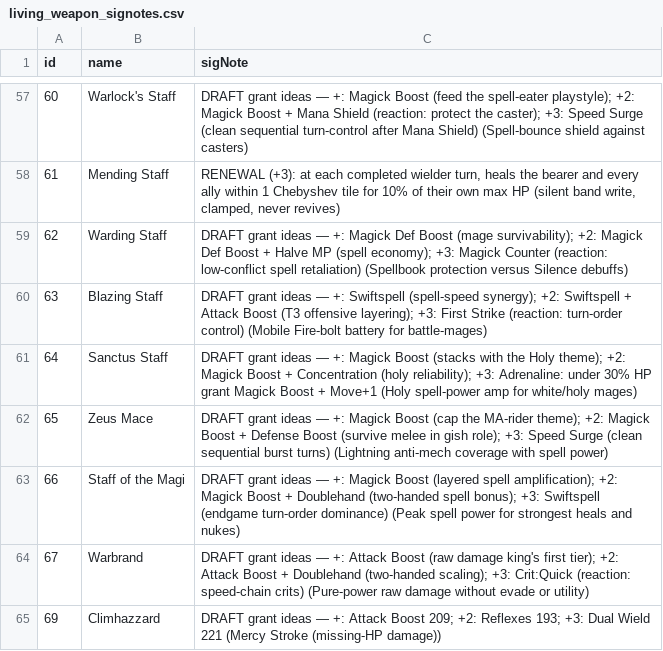
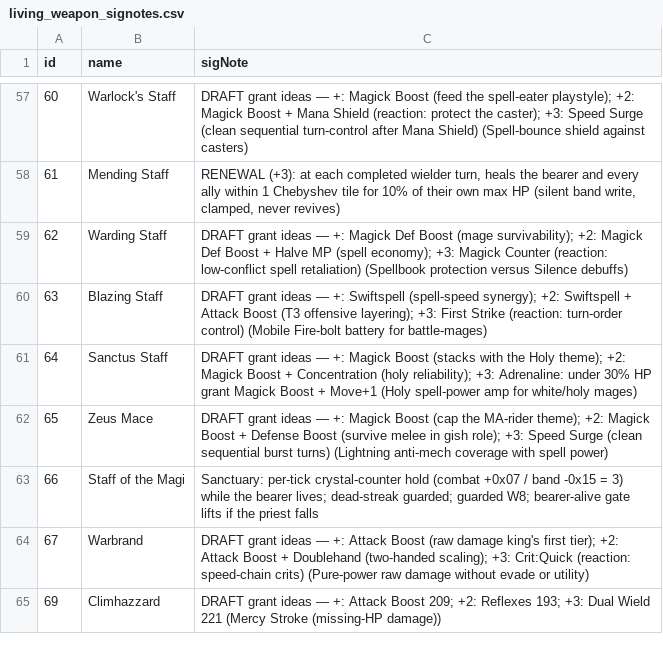
Before and after one commit to prawl/FFTLivingWeapons, a CSV file: docs/living_weapon_signotes.csv, drawn as a sheet; only a part is shown, gaps mark what is left out.

Commit message:
Add Sanctuary anti-crystallization signature to the Staff of the Magi
Staff of the Magi (id 66) +3: each in-battle tick, while a +3 bearer is alive and fielded, every fallen ally's crystal counter (combat +0x07 == band entry -0x15) is re-pinned to 3 (guarded W8) so it never crystallizes -- the revive window never closes. Dead-streak guarded (3 consecutive fallen ticks before the first write, so a phantom band-load never touches a live unit), ally-filtered (Band.AllyFingerprints), lifts the instant the bearer dies or unequips. No TurnTracker (a per-tick pin, not a turn-edge event). New antiCrystallize flag + SanctuaryHearts + ACrystalHearts offset; wired into both engine arrays; card text baked into item.en.nxd. Live-verified (hearts froze, bearer-death lifted it, enemies still crystallized, Phoenix-Down-while-pinned and post-battle recovery both fine). LIVE_LEDGER: crystal-counter lever and Sanctuary feature promoted to PROVEN.

```diff
--- a/docs/living_weapon_signotes.csv
+++ b/docs/living_weapon_signotes.csv
@@ -62,3 +62,3 @@ id,name,sigNote
 65,Zeus Mace,DRAFT grant ideas — +: Magick Boost (cap the MA-rider theme); +2: Magick Boost + Defense Boost (survive melee in gish role); +3: Speed Surge (clean sequential burst turns) (Lightning anti-mech coverage with spell power)
-66,Staff of the Magi,DRAFT grant ideas — +: Magick Boost (layered spell amplification); +2: Magick Boost + Doublehand (two-handed spell bonus); +3: Swiftspell (endgame turn-order dominance) (Peak spell power for strongest heals and nukes)
+66,Staff of the Magi,Sanctuary: per-tick crystal-counter hold (combat +0x07 / band -0x15 = 3) while the bearer lives; dead-streak guarded; guarded W8; bearer-alive gate lifts if the priest falls
 67,Warbrand,DRAFT grant ideas — +: Attack Boost (raw damage king's first tier); +2: Attack Boost + Doublehand (two-handed scaling); +3: Crit:Quick (reaction: speed-chain crits) (Pure-power raw damage without evade or utility)
```
Also changed, not shown: docs/living_weapon_grid.csv, 12 other files.
